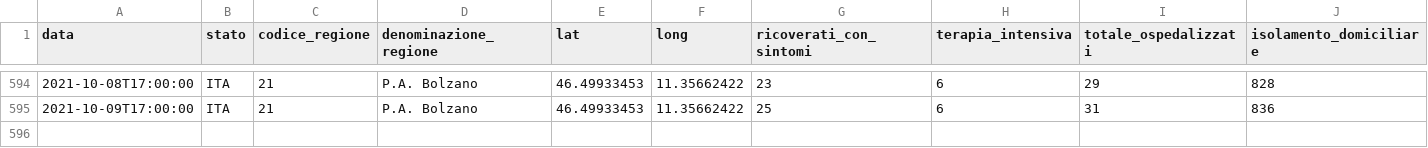
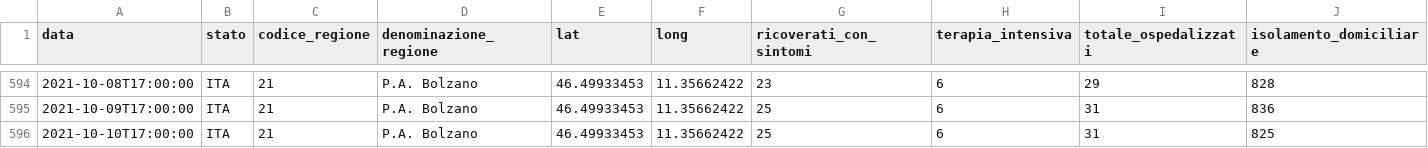
Before and after one commit to giovanniardenghi/dpc-covid-data, a CSV file: data/regioni/P.A. Bolzano.csv, drawn as a sheet; only a part is shown, gaps mark what is left out; rows hold the shown columns only; the diff names each change by its address in the sheet, - before the commit and + after, or states it on an @@ line.

```diff
--- a/data/regioni/P.A. Bolzano.csv
+++ b/data/regioni/P.A. Bolzano.csv
+row 596: 2021-10-10T17:00:00 | ITA | 21 | P.A. Bolzano | 46.49933453 | 11.35662422 | 25 | 6 | 31 | 825
```
Also changed, not shown: data/regioni/Basilicata.csv, data/regioni/Emilia-Romagna.csv, 19 other files.
